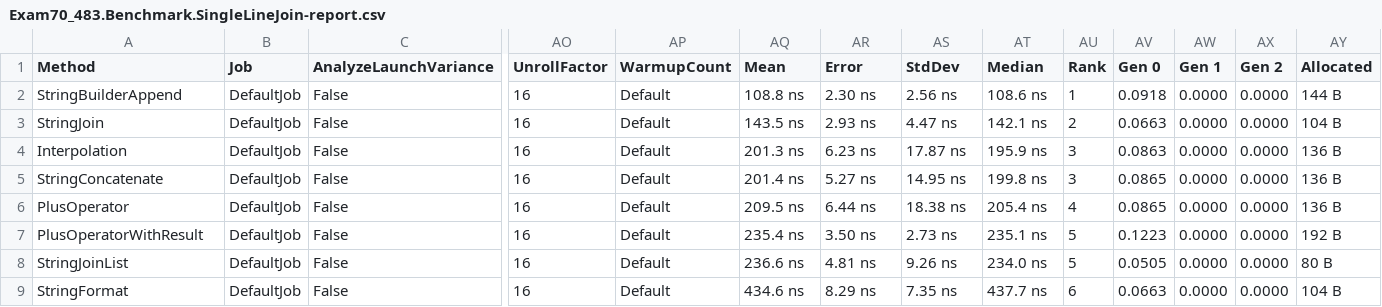
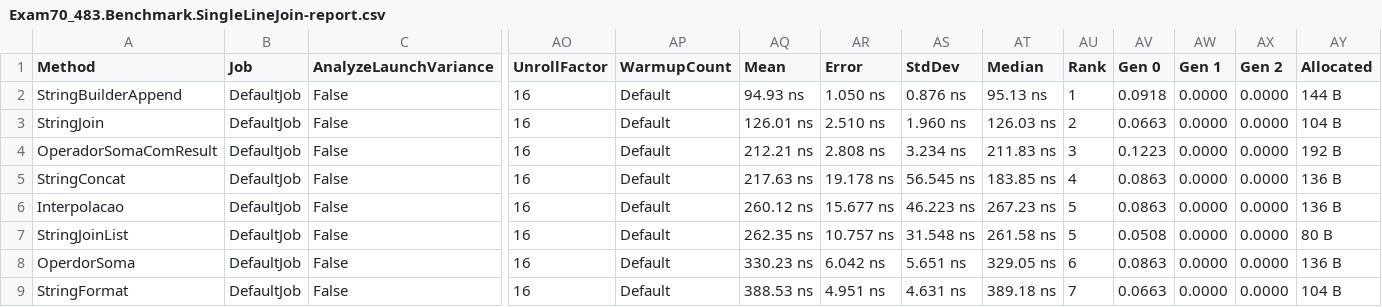
Before and after one commit to ElvisCSouza/exam-70-483, a CSV file: Exam70-483.Benchmark/bin/Release/netcoreapp3.1/BenchmarkDotNet.Artifacts/results/Exam70_483.Benchmark.SingleLineJoin-report.csv, drawn as a sheet; only a part is shown, gaps mark what is left out; removed rows and columns are numbered as before the commit, all else as after; rows hold the shown columns only; the diff names each change by its address in the sheet, - before the commit and + after, or states it on an @@ line.

```diff
--- a/Exam70-483.Benchmark/bin/Release/netcoreapp3.1/BenchmarkDotNet.Artifacts/results/Exam70_483.Benchmark.SingleLineJoin-report.csv
+++ b/Exam70-483.Benchmark/bin/Release/netcoreapp3.1/BenchmarkDotNet.Artifacts/results/Exam70_483.Benchmark.SingleLineJoin-report.csv
-AQ2 (Mean): 108.8 ns
+AQ2 (Mean): 94.93 ns
-AR2 (Error): 2.30 ns
+AR2 (Error): 1.050 ns
-AS2 (StdDev): 2.56 ns
+AS2 (StdDev): 0.876 ns
-AT2 (Median): 108.6 ns
+AT2 (Median): 95.13 ns
-AQ3 (Mean): 143.5 ns
+AQ3 (Mean): 126.01 ns
-AR3 (Error): 2.93 ns
+AR3 (Error): 2.510 ns
-AS3 (StdDev): 4.47 ns
+AS3 (StdDev): 1.960 ns
-AT3 (Median): 142.1 ns
+AT3 (Median): 126.03 ns
-row 4: Interpolation | DefaultJob | False | 16 | Default | 201.3 ns | 6.23 ns | 17.87 ns | 195.9 ns | 3 | 0.0863 | 0.0000 | 0.0000 | 136 B
-A4 (Method): StringConcatenate
+A4 (Method): OperadorSomaComResult
-AQ4 (Mean): 201.4 ns
+AQ4 (Mean): 212.21 ns
-AR4 (Error): 5.27 ns
+AR4 (Error): 2.808 ns
-AS4 (StdDev): 14.95 ns
+AS4 (StdDev): 3.234 ns
-AT4 (Median): 199.8 ns
+AT4 (Median): 211.83 ns
-AV4 (Gen 0): 0.0865
+AV4 (Gen 0): 0.1223
-AY4 (Allocated): 136 B
+AY4 (Allocated): 192 B
-A5 (Method): PlusOperator
+A5 (Method): StringConcat
-AQ5 (Mean): 209.5 ns
+AQ5 (Mean): 217.63 ns
-AR5 (Error): 6.44 ns
+AR5 (Error): 19.178 ns
-AS5 (StdDev): 18.38 ns
+AS5 (StdDev): 56.545 ns
-AT5 (Median): 205.4 ns
+AT5 (Median): 183.85 ns
-AV5 (Gen 0): 0.0865
+AV5 (Gen 0): 0.0863
-A6 (Method): PlusOperatorWithResult
+A6 (Method): Interpolacao
-AQ6 (Mean): 235.4 ns
+AQ6 (Mean): 260.12 ns
-AR6 (Error): 3.50 ns
+AR6 (Error): 15.677 ns
-AS6 (StdDev): 2.73 ns
+AS6 (StdDev): 46.223 ns
-AT6 (Median): 235.1 ns
+AT6 (Median): 267.23 ns
-AV6 (Gen 0): 0.1223
+AV6 (Gen 0): 0.0863
-AY6 (Allocated): 192 B
+AY6 (Allocated): 136 B
-AQ7 (Mean): 236.6 ns
+AQ7 (Mean): 262.35 ns
-AR7 (Error): 4.81 ns
+AR7 (Error): 10.757 ns
-AS7 (StdDev): 9.26 ns
+AS7 (StdDev): 31.548 ns
-AT7 (Median): 234.0 ns
+AT7 (Median): 261.58 ns
-AV7 (Gen 0): 0.0505
+AV7 (Gen 0): 0.0508
+row 8: OperdorSoma | DefaultJob | False | 16 | Default | 330.23 ns | 6.042 ns | 5.651 ns | 329.05 ns | 6 | 0.0863 | 0.0000 | 0.0000 | 136 B
-AQ9 (Mean): 434.6 ns
+AQ9 (Mean): 388.53 ns
-AR9 (Error): 8.29 ns
+AR9 (Error): 4.951 ns
-AS9 (StdDev): 7.35 ns
+AS9 (StdDev): 4.631 ns
-AT9 (Median): 437.7 ns
+AT9 (Median): 389.18 ns
-AU9 (Rank): 6
+AU9 (Rank): 7
```
Also changed, not shown: 9 other files.
